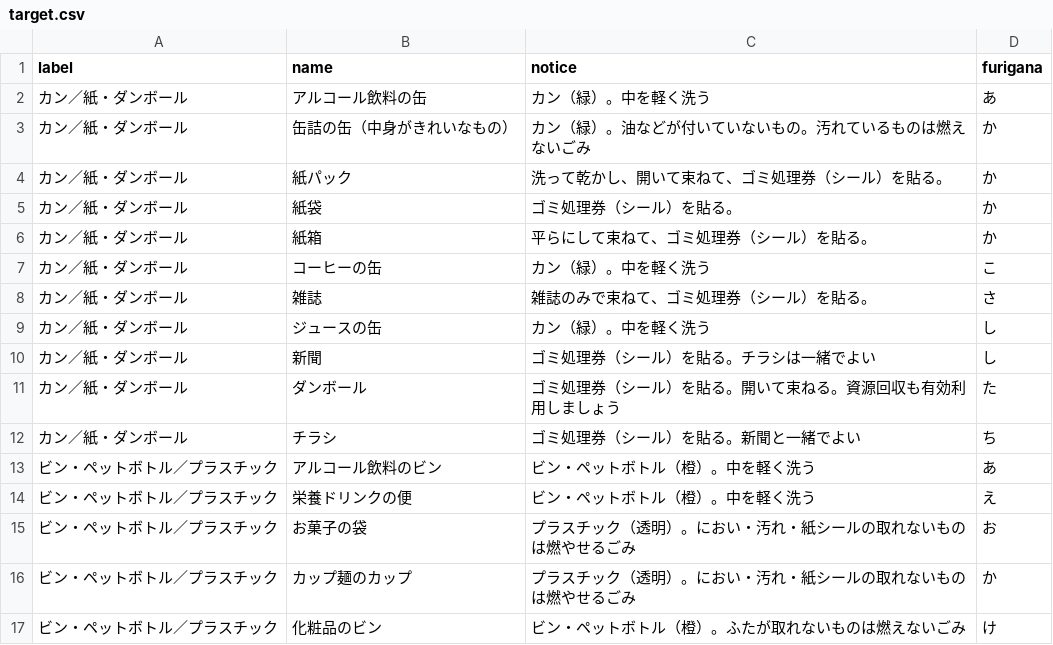
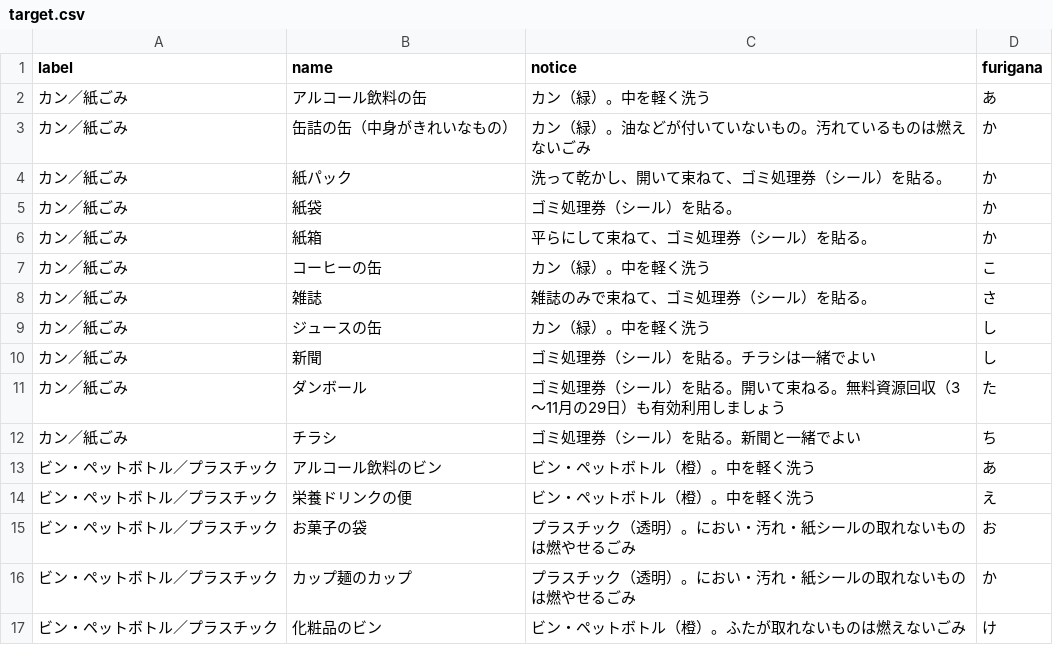
Before and after one commit to matsumaetown/5374, a CSV file: data/target.csv, drawn as a sheet; only a part is shown.

Commit message:
Update target.csv

```diff
--- a/data/target.csv
+++ b/data/target.csv
@@ -1,13 +1,13 @@
 label,name,notice,furigana
-カン／紙・ダンボール,アルコール飲料の缶,カン（緑）。中を軽く洗う,あ
-カン／紙・ダンボール,缶詰の缶（中身がきれいなもの）,カン（緑）。油などが付いていないもの。汚れているものは燃えないごみ,か
-カン／紙・ダンボール,紙パック,洗って乾かし、開いて束ねて、ゴミ処理券（シール）を貼る。,か
-カン／紙・ダンボール,紙袋,ゴミ処理券（シール）を貼る。,か
-カン／紙・ダンボール,紙箱,平らにして束ねて、ゴミ処理券（シール）を貼る。,か
-カン／紙・ダンボール,コーヒーの缶,カン（緑）。中を軽く洗う,こ
-カン／紙・ダンボール,雑誌,雑誌のみで束ねて、ゴミ処理券（シール）を貼る。,さ
-カン／紙・ダンボール,ジュースの缶,カン（緑）。中を軽く洗う,し
-カン／紙・ダンボール,新聞,ゴミ処理券（シール）を貼る。チラシは一緒でよい,し
-カン／紙・ダンボール,ダンボール,ゴミ処理券（シール）を貼る。開いて束ねる。資源回収も有効利用しましょう,た
-カン／紙・ダンボール,チラシ,ゴミ処理券（シール）を貼る。新聞と一緒でよい,ち
+カン／紙ごみ,アルコール飲料の缶,カン（緑）。中を軽く洗う,あ
+カン／紙ごみ,缶詰の缶（中身がきれいなもの）,カン（緑）。油などが付いていないもの。汚れているものは燃えないごみ,か
+カン／紙ごみ,紙パック,洗って乾かし、開いて束ねて、ゴミ処理券（シール）を貼る。,か
+カン／紙ごみ,紙袋,ゴミ処理券（シール）を貼る。,か
+カン／紙ごみ,紙箱,平らにして束ねて、ゴミ処理券（シール）を貼る。,か
+カン／紙ごみ,コーヒーの缶,カン（緑）。中を軽く洗う,こ
+カン／紙ごみ,雑誌,雑誌のみで束ねて、ゴミ処理券（シール）を貼る。,さ
+カン／紙ごみ,ジュースの缶,カン（緑）。中を軽く洗う,し
+カン／紙ごみ,新聞,ゴミ処理券（シール）を貼る。チラシは一緒でよい,し
+カン／紙ごみ,ダンボール,ゴミ処理券（シール）を貼る。開いて束ねる。無料資源回収（3～11月の29日）も有効利用しましょう,た
+カン／紙ごみ,チラシ,ゴミ処理券（シール）を貼る。新聞と一緒でよい,ち
 ビン・ペットボトル／プラスチック,アルコール飲料のビン,ビン・ペットボトル（橙）。中を軽く洗う,あ
```
